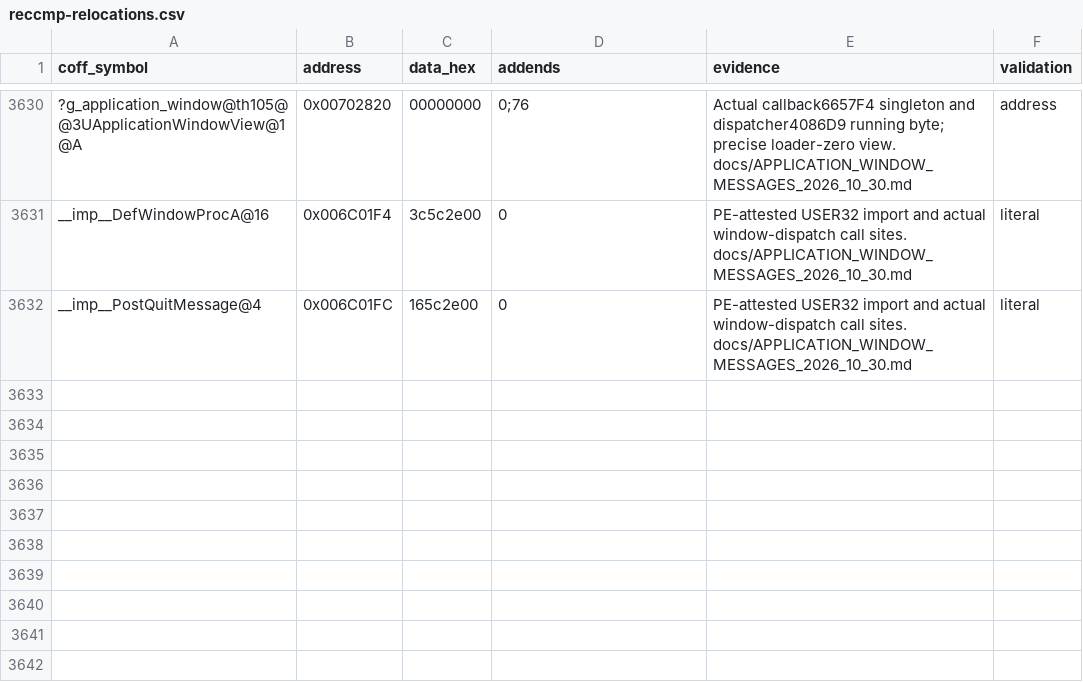
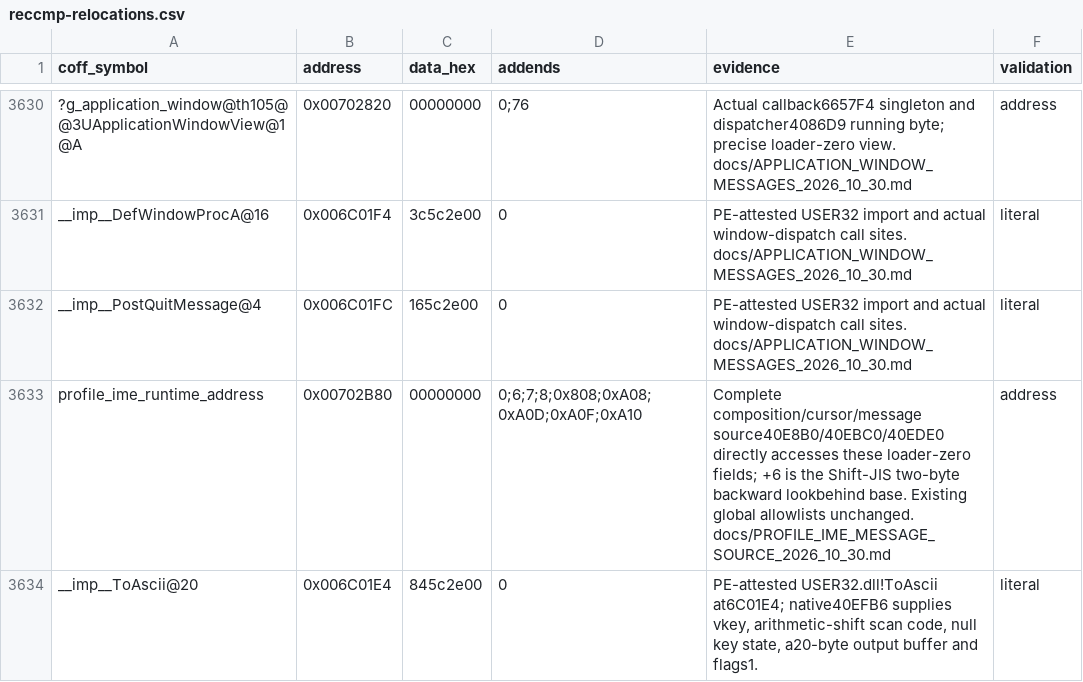
Before and after one commit to N0zoM1z0/th105, a CSV file: config/reccmp-relocations.csv, drawn as a sheet; only a part is shown, gaps mark what is left out; the diff names each change by its address in the sheet, - before the commit and + after, or states it on an @@ line.

Commit message:
gpt-dots: reconstruct IME message graph and exact cursor movement

```diff
--- a/config/reccmp-relocations.csv
+++ b/config/reccmp-relocations.csv
+row 3633: profile_ime_runtime_address | 0x00702B80 | 00000000 | 0;6;7;8;0x808;0xA08;0xA0D;0xA0F;0xA10 | Complete composition/cursor/message source40E8B0/40EBC0/40EDE0 directly accesses these loader-zero fields; +6 is the Shift-JIS two-byte backward lookbehind base. Existing global allowlists unchanged. docs/PROFILE_IME_MESSAGE_SOURCE_2026_10_30.md | address
+row 3634: __imp__ToAscii@20 | 0x006C01E4 | 845c2e00 | 0 | PE-attested USER32.dll!ToAscii at6C01E4; native40EFB6 supplies vkey, arithmetic-shift scan code, null key state, a20-byte output buffer and flags1. | literal
```
Also changed, not shown: config/function-origins.csv, config/implemented.csv, 12 other files.
